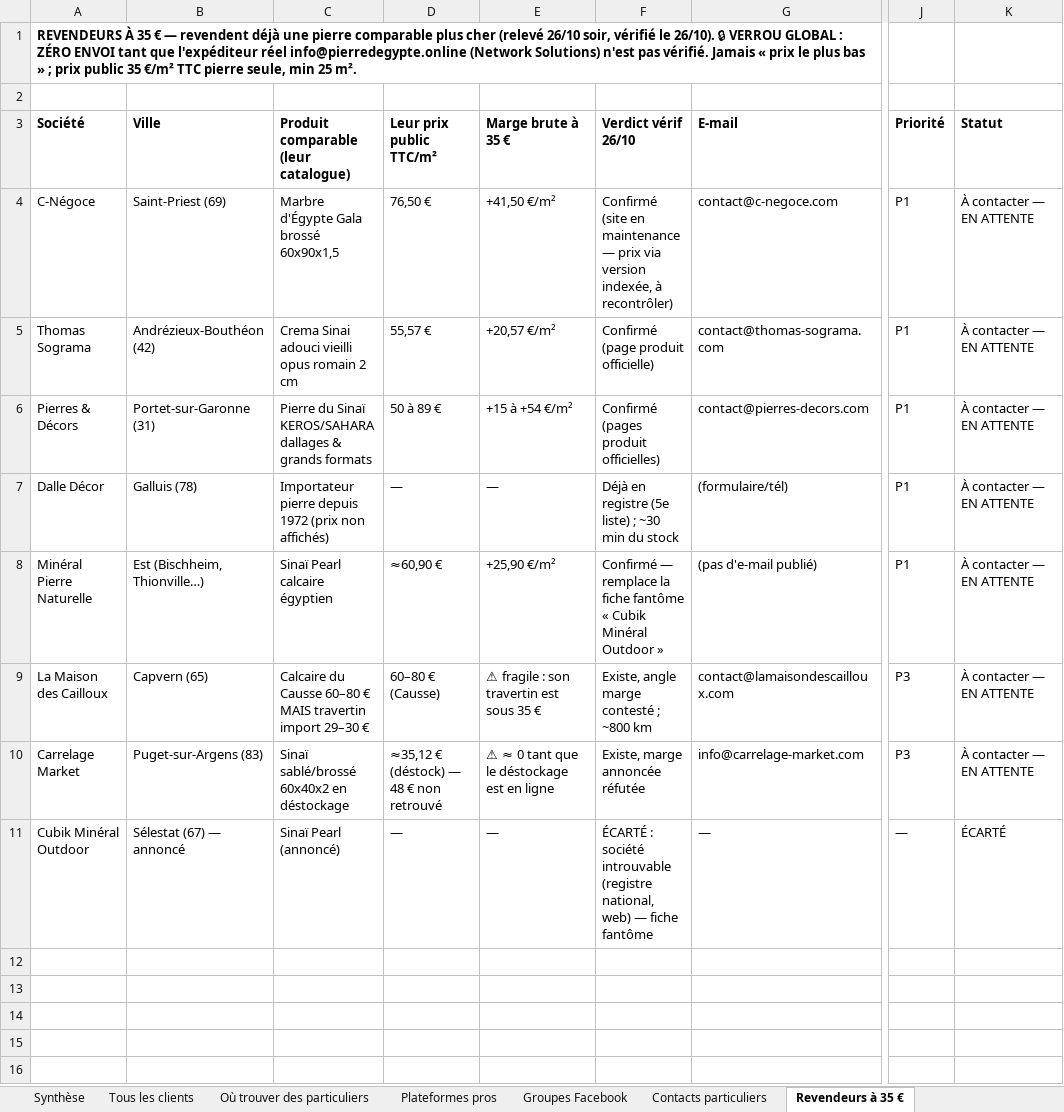
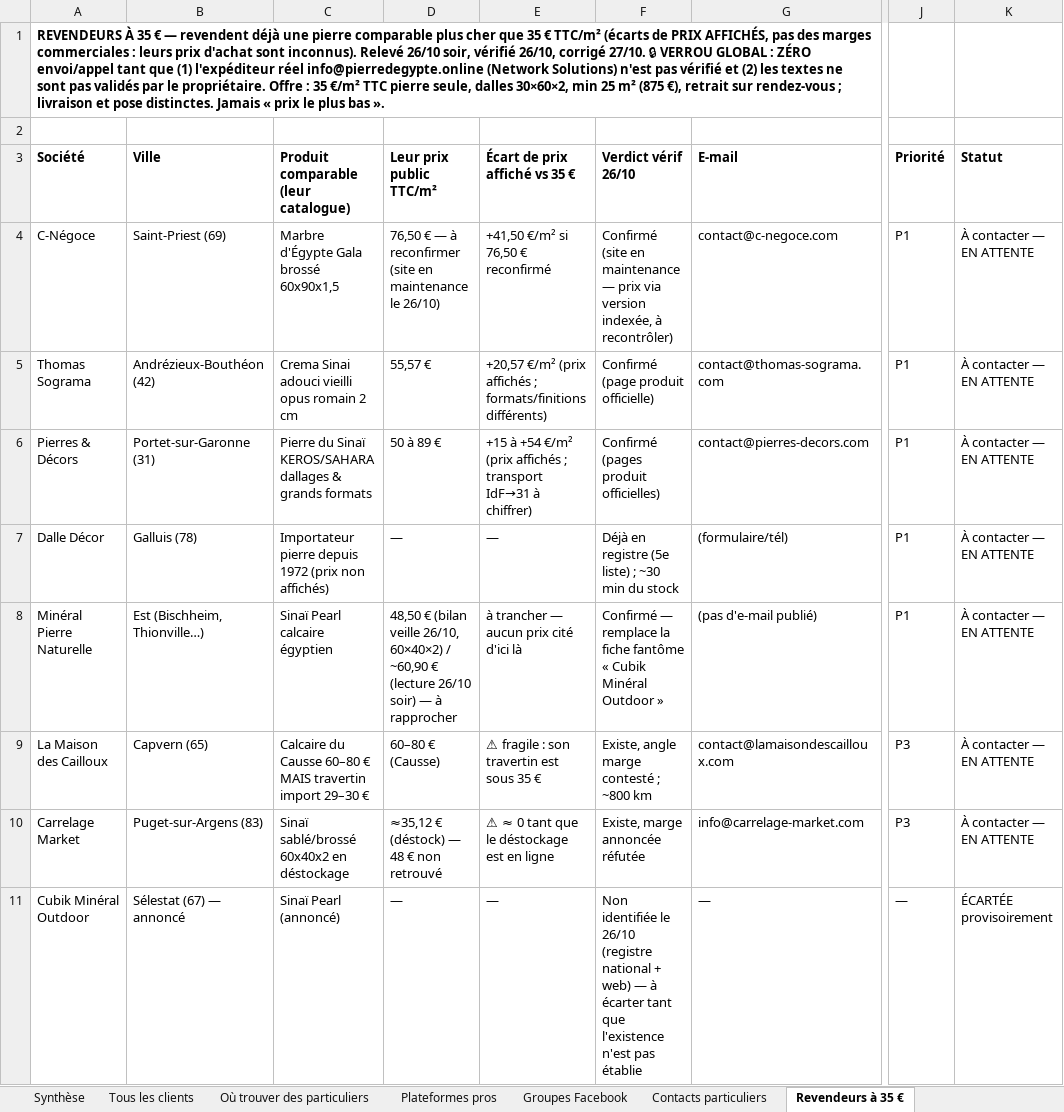
Before and after one commit to customerservice-dot/retreats-holidays-johanna, an Excel workbook: minyala/clients-potentiels.xlsx, sheet Revendeurs à 35 €, drawn as a sheet; only a part is shown, gaps mark what is left out; values as stored, in another font and other column widths than the file's, no borders; the diff names each change by its address in the sheet, - before the commit and + after, or states it on an @@ line.

```diff
--- a/minyala/clients-potentiels.xlsx (sheet Revendeurs à 35 €)
+++ b/minyala/clients-potentiels.xlsx (sheet Revendeurs à 35 €)
-A1 (Société): …plus cher (relevé 26/10 soir, vérifié le 26/10). 🔒 VERROU GLOBAL : ZÉRO ENVOI tant que l'expéditeur réel info@pierredegypte.online (Network Solutions) n'est pas vérifié. Jamais « prix le plus bas » ; prix public 35 €/m² TTC pierre seule, min 25 m².
+A1 (Société): …plus cher que 35 € TTC/m² (écarts de PRIX AFFICHÉS, pas des marges commerciales : leurs prix d'achat sont inconnus). Relevé 26/10 soir, vérifié 26/10, corrigé 27/10. 🔒 VERROU GLOBAL : ZÉRO envoi/appel tant que (1) l'expéditeur réel info@pierredegypte.online (Network Solutions) n'est pas vérifié et (2) les textes ne sont pas validés par le propriétaire. Offre : 35 €/m² TTC pierre seule, dalles 30×60×2, min 25 m² (875 €), retrait sur rendez-vous ; livraison et pose distinctes. Jamais « prix le plus bas ».
-E3: Marge brute à 35 €
+E3: Écart de prix affiché vs 35 €
-D4 (Leur prix public TTC/m²): 76,50 €
+D4 (Leur prix public TTC/m²): 76,50 € — à reconfirmer (site en maintenance le 26/10)
-E4 (Écart de prix affiché vs 35 €): +41,50 €/m²
+E4 (Écart de prix affiché vs 35 €): +41,50 €/m² si 76,50 € reconfirmé
-E5 (Écart de prix affiché vs 35 €): +20,57 €/m²
+E5 (Écart de prix affiché vs 35 €): +20,57 €/m² (prix affichés ; formats/finitions différents)
-E6 (Écart de prix affiché vs 35 €): +15 à +54 €/m²
+E6 (Écart de prix affiché vs 35 €): +15 à +54 €/m² (prix affichés ; transport IdF→31 à chiffrer)
-D8 (Leur prix public TTC/m²): ≈60,90 €
+D8 (Leur prix public TTC/m²): 48,50 € (bilan veille 26/10, 60×40×2) / ~60,90 € (lecture 26/10 soir) — à rapprocher
-E8 (Écart de prix affiché vs 35 €): +25,90 €/m²
+E8 (Écart de prix affiché vs 35 €): à trancher — aucun prix cité d'ici là
-F11 (Verdict vérif 26/10): ÉCARTÉ : société introuvable (registre national, web) — fiche fantôme
+F11 (Verdict vérif 26/10): Non identifiée le 26/10 (registre national + web) — à écarter tant que l'existence n'est pas établie
-K11 (Statut): ÉCARTÉ
+K11 (Statut): ÉCARTÉE provisoirement
```
Also changed, not shown: sheet Tous les clients, minyala/prospects-minyala.xlsx, 3 other files.
